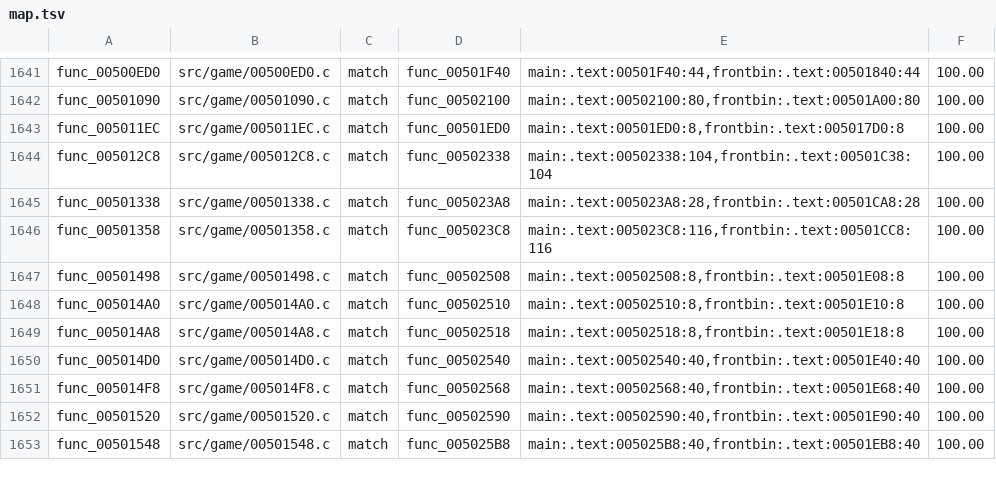
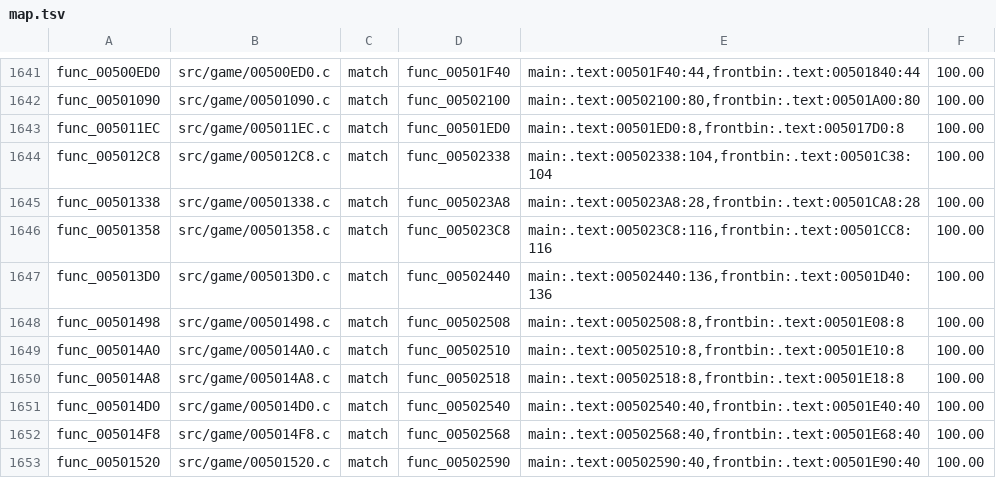
Before and after one commit to BlindFire1200/rac4-decomp, a TSV file: config/pal/map.tsv, drawn as a sheet; only a part is shown, gaps mark what is left out; the shorter side is filled out with more unchanged rows.

```diff
--- a/config/pal/map.tsv
+++ b/config/pal/map.tsv
@@ -1646,2 +1646,3 @@ func_00501338	src/game/00501338.c	match	func_005023A8	main:.text:005023A8:28,fro
 func_00501358	src/game/00501358.c	match	func_005023C8	main:.text:005023C8:116,frontbin:.text:00501CC8:116	100.00
+func_005013D0	src/game/005013D0.c	match	func_00502440	main:.text:00502440:136,frontbin:.text:00501D40:136	100.00
 func_00501498	src/game/00501498.c	match	func_00502508	main:.text:00502508:8,frontbin:.text:00501E08:8	100.00
```
Also changed, not shown: config/us/map.tsv, 4 other files.
